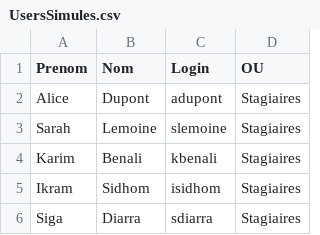
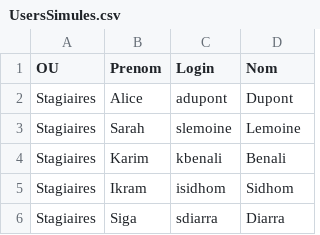
Before and after one commit to CollegeBoreal/INF1084-202-25A-03, a CSV file: 2.Utilisateurs/300141716/UsersSimules.csv, drawn as a sheet; removed rows and columns are numbered as before the commit, all else as after; the diff names each change by its address in the sheet, - before the commit and + after, or states it on an @@ line.

```diff
--- a/2.Utilisateurs/300141716/UsersSimules.csv
+++ b/2.Utilisateurs/300141716/UsersSimules.csv
+column A (OU), rows 2-6: all Stagiaires
-column B (Nom), rows 2-6: Dupont | Lemoine | Benali | Sidhom | Diarra
-D1: OU
+D1: Nom
-D2 (Nom): Stagiaires
+D2 (Nom): Dupont
-D3 (Nom): Stagiaires
+D3 (Nom): Lemoine
-D4 (Nom): Stagiaires
+D4 (Nom): Benali
-D5 (Nom): Stagiaires
+D5 (Nom): Sidhom
-D6 (Nom): Stagiaires
+D6 (Nom): Diarra
```
Also changed, not shown: 2.Utilisateurs/300148450/UsersSimules.csv, 8 other files.
